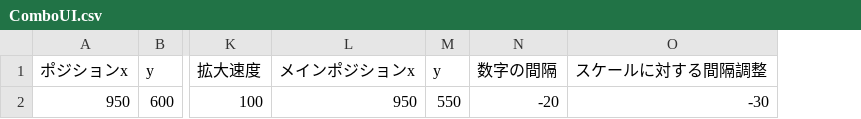
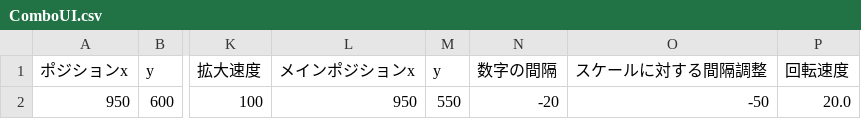
Before and after one commit to hqrse0818/InternProject, a CSV file: asset/data/csv/ComboUI.csv, drawn as a sheet; only a part is shown, gaps mark what is left out; the diff names each change by its address in the sheet, - before the commit and + after, or states it on an @@ line.

```diff
--- a/asset/data/csv/ComboUI.csv
+++ b/asset/data/csv/ComboUI.csv
+column P, rows 1-2: 回転速度 | 20.0
-O2: -30
+O2: -50
```
Also changed, not shown: asset/data/csv/PlayerStatus.csv, 22 other files.
